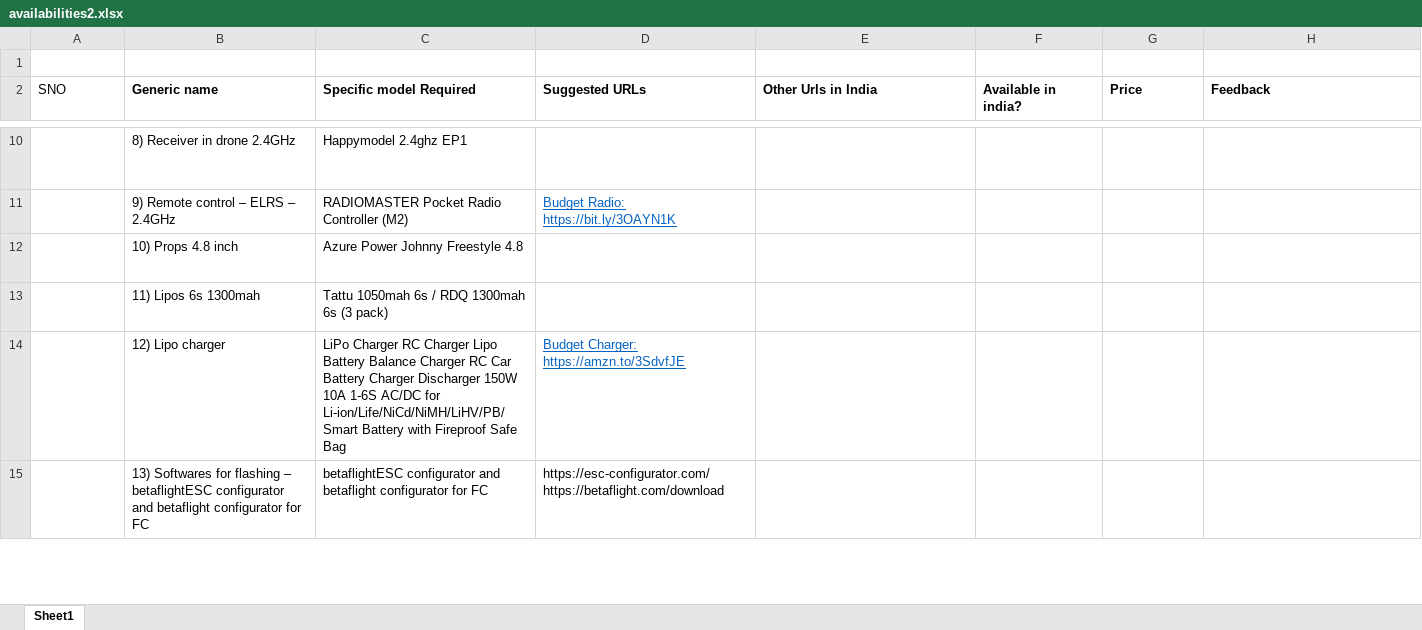
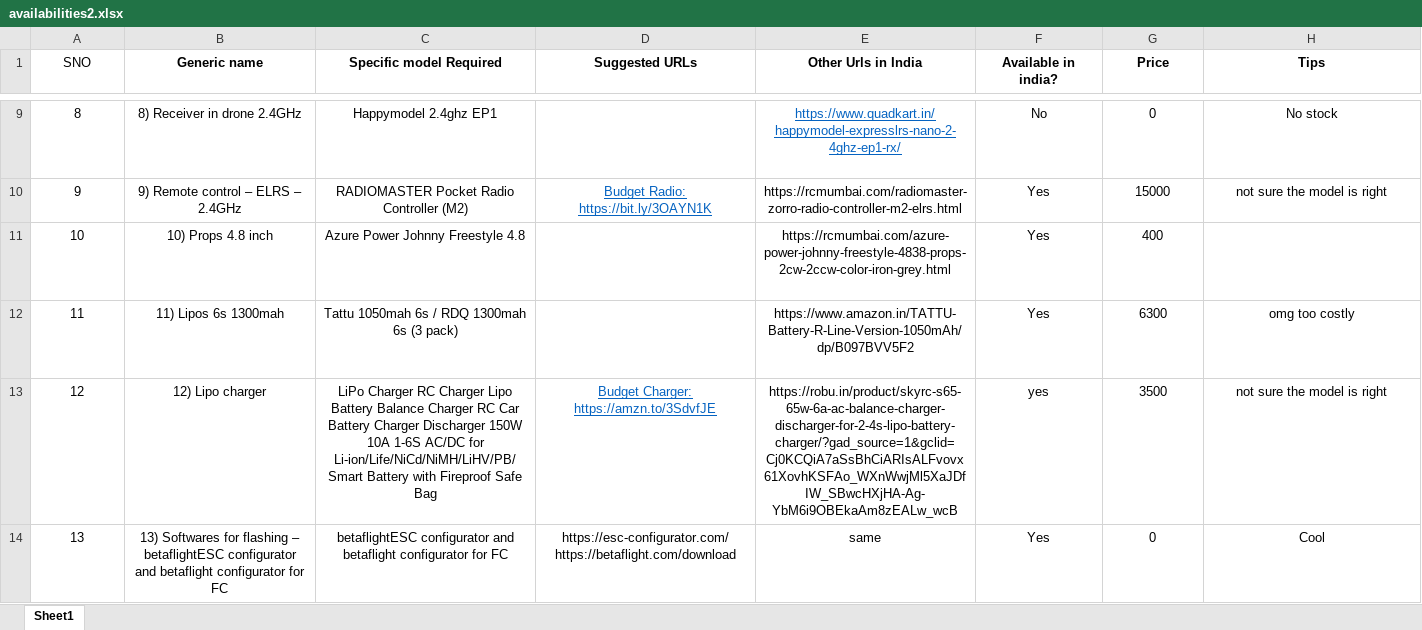
Before and after one commit to deathracer321/FPV-Drone, an Excel workbook: availabilities2.xlsx, sheet Sheet1, drawn as a sheet; only a part is shown, gaps mark what is left out; values as stored, in another font and other column widths than the file's, no borders; removed rows and columns are numbered as before the commit, all else as after; the diff covers the shown part only; the diff names each change by its address in the sheet, - before the commit and + after, or states it on an @@ line.

```diff
--- a/availabilities2.xlsx (sheet Sheet1)
+++ b/availabilities2.xlsx (sheet Sheet1)
-row 1: (empty)
-A1:H1 alignment: left
+A1:H1 alignment: center
-H1: Feedback
+H1: Tips
-A9 (SNO): (empty)
+A9 (SNO): 8
-B9:D14 alignment: left
+B9:D14 alignment: center
@@ D9 text size: larger @@
-E9 (Other Urls in India): (empty)
+E9 (Other Urls in India): https://www.quadkart.in/happymodel-expresslrs-nano-2-4ghz-ep1-rx/
-F9 (Available in india?): (empty)
+F9 (Available in india?): No
-G9 (Price): (empty)
+G9 (Price): 0
-H9 (Tips): (empty)
+H9 (Tips): No stock
-A10 (SNO): (empty)
+A10 (SNO): 9
-E10 (Other Urls in India): (empty)
+E10 (Other Urls in India): https://rcmumbai.com/radiomaster-zorro-radio-controller-m2-elrs.html
-F10:F12 (Available in india?): (empty)
+F10:F12 (Available in india?): Yes
-G10 (Price): (empty)
+G10 (Price): 15000
-H10 (Tips): (empty)
+H10 (Tips): not sure the model is right
-A11 (SNO): (empty)
+A11 (SNO): 10
@@ D11:D12 text size: larger @@
-E11 (Other Urls in India): (empty)
+E11 (Other Urls in India): https://rcmumbai.com/azure-power-johnny-freestyle-4838-props-2cw-2ccw-color-iron-grey.html
-G11 (Price): (empty)
+G11 (Price): 400
-A12 (SNO): (empty)
+A12 (SNO): 11
-E12 (Other Urls in India): (empty)
+E12 (Other Urls in India): https://www.amazon.in/TATTU-Battery-R-Line-Version-1050mAh/dp/B097BVV5F2
-G12 (Price): (empty)
+G12 (Price): 6300
-H12 (Tips): (empty)
+H12 (Tips): omg too costly
-A13 (SNO): (empty)
+A13 (SNO): 12
-E13 (Other Urls in India): (empty)
+E13 (Other Urls in India): https://robu.in/product/skyrc-s65-65w-6a-ac-balance-charger-discharger-for-2-4s-lipo-battery-charger/?gad_source=1&gclid=Cj0KCQiA7aSsBhCiARIsALFvovx61XovhKSFAo_WXnWwjMl5XaJDfIW_SBwcHXjHA-Ag-YbM6i9OBEkaAm8zEALw_wcB
-F13 (Available in india?): (empty)
+F13 (Available in india?): yes
-G13 (Price): (empty)
+G13 (Price): 3500
-H13 (Tips): (empty)
+H13 (Tips): not sure the model is right
-A14 (SNO): (empty)
+A14 (SNO): 13
-E14 (Other Urls in India): (empty)
+E14 (Other Urls in India): same
-F14 (Available in india?): (empty)
+F14 (Available in india?): Yes
-G14 (Price): (empty)
+G14 (Price): 0
-H14 (Tips): (empty)
+H14 (Tips): Cool
```
Also changed, not shown: 7 added rows, 26 edited cells and cell formats elsewhere in this sheet.
